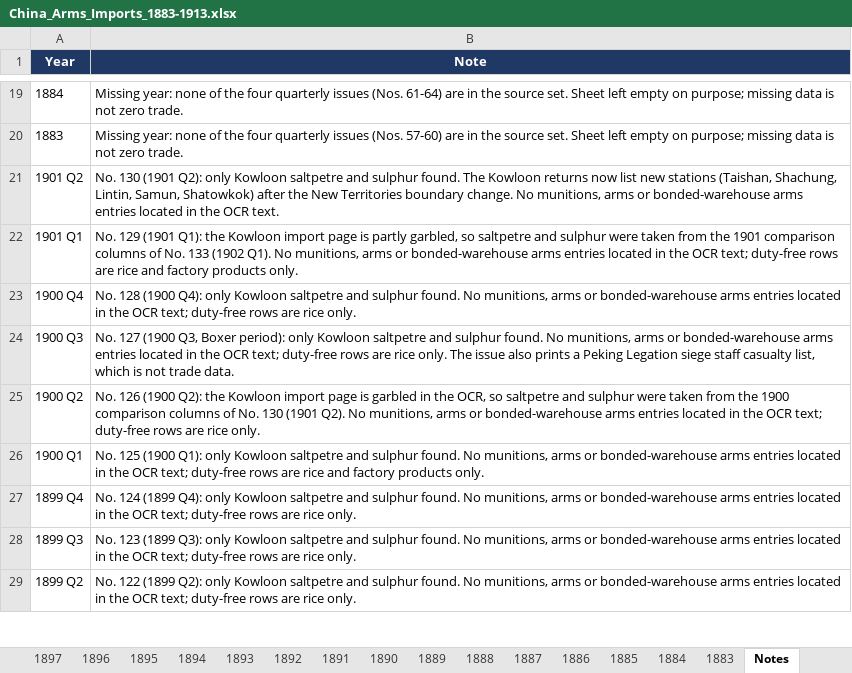
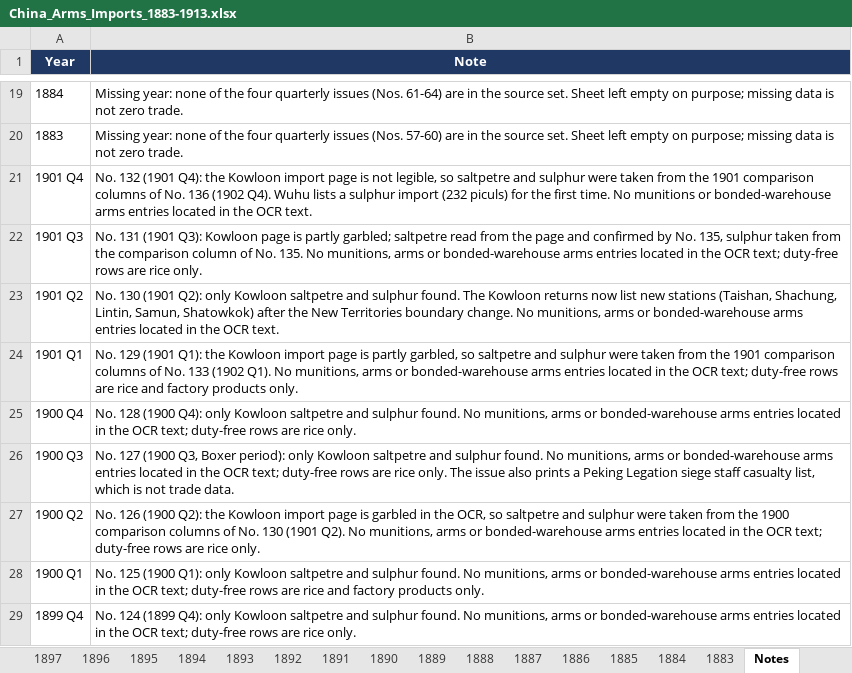
Before and after one commit to hinsonyuen/PATH-Hinson-Work-, an Excel workbook: china/workbooks/China_Arms_Imports_1883-1913.xlsx, sheet Notes, drawn as a sheet; only a part is shown, gaps mark what is left out; the shorter side is filled out with more unchanged rows; values as stored, in another font and other column widths than the file's, no borders; the diff names each change by its address in the sheet, - before the commit and + after, or states it on an @@ line.

```diff
--- a/china/workbooks/China_Arms_Imports_1883-1913.xlsx (sheet Notes)
+++ b/china/workbooks/China_Arms_Imports_1883-1913.xlsx (sheet Notes)
+row 21: 1901 Q4 | No. 132 (1901 Q4): the Kowloon import page is not legible, so saltpetre and sulphur were taken from the 1901 comparison columns of No. 136 (1902 Q4). Wuhu lists a sulphur import (232 piculs) for the first time. No munitions or bonded-warehouse arms entries located in the OCR text.
+row 22: 1901 Q3 | No. 131 (1901 Q3): Kowloon page is partly garbled; saltpetre read from the page and confirmed by No. 135, sulphur taken from the comparison column of No. 135. No munitions, arms or bonded-warehouse arms entries located in the OCR text; duty-free rows are rice only.
```
Also changed, not shown: sheet 1901, sheet Coverage, china/workbooks/China_Arms_Exports_1883-1913.xlsx, 3 other files.
